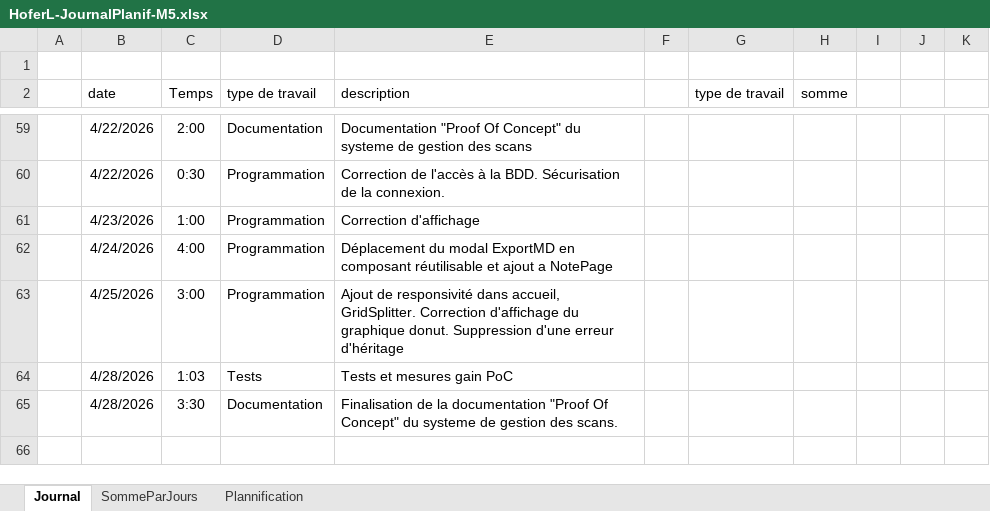
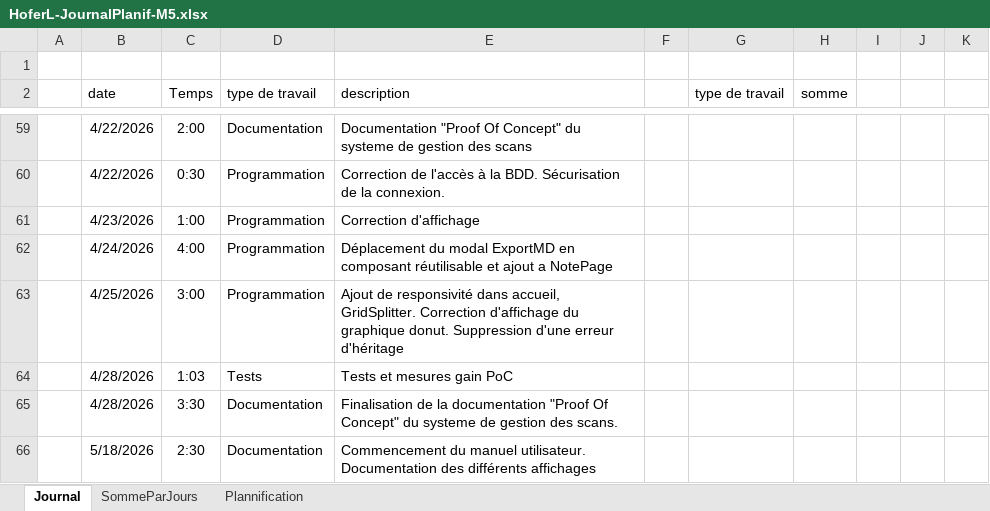
Before and after one commit to Hoferlukaslh/ScholarLog, an Excel workbook: Documentation/HoferL-JournalPlanif-M5.xlsx, sheet Journal, drawn as a sheet; only a part is shown, gaps mark what is left out; values as stored, in another font and other column widths than the file's, no borders; charts and pictures and table styles not drawn; the diff names each change by its address in the sheet, - before the commit and + after, or states it on an @@ line.

Commit message:
Ajout de la documentation des différents affichages
Ajout de quelques note pour le chapitre installation

```diff
--- a/Documentation/HoferL-JournalPlanif-M5.xlsx (sheet Journal)
+++ b/Documentation/HoferL-JournalPlanif-M5.xlsx (sheet Journal)
+row 66:  | 5/18/2026 | 2:30 | Documentation | Commencement du manuel utilisateur. Documentation des différents affichages
```
Also changed, not shown: 15 other files.
